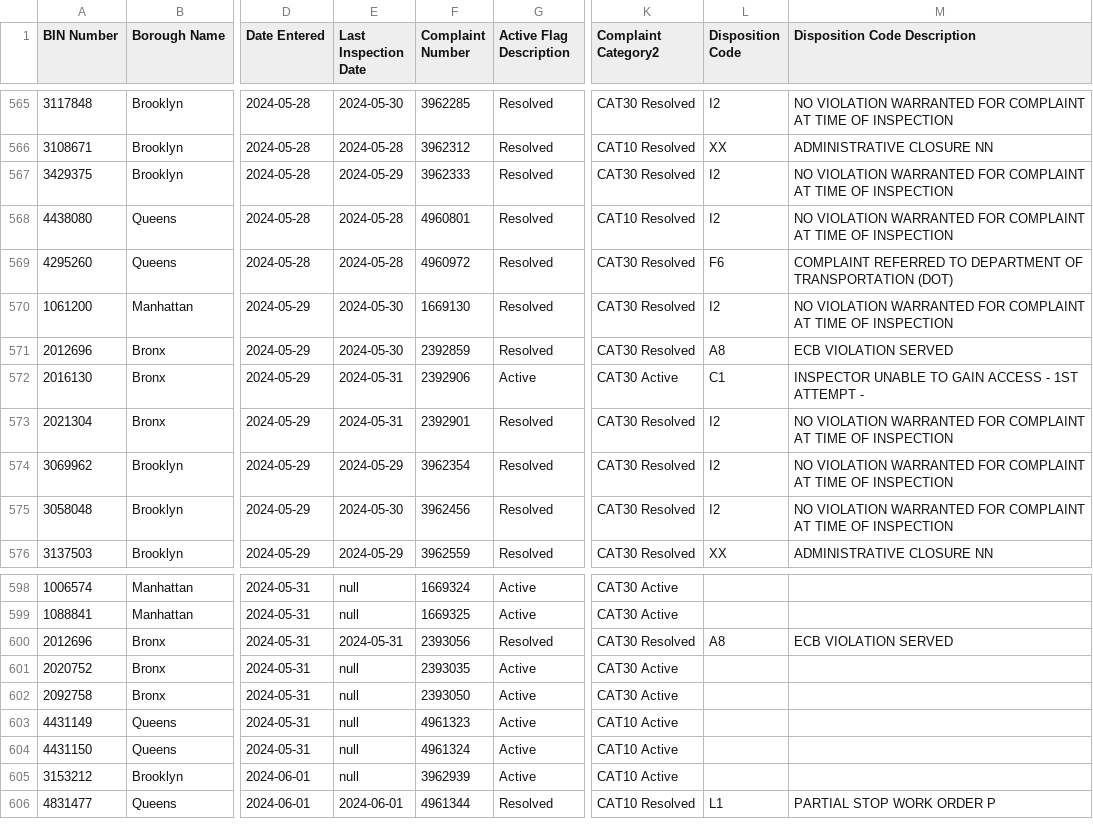
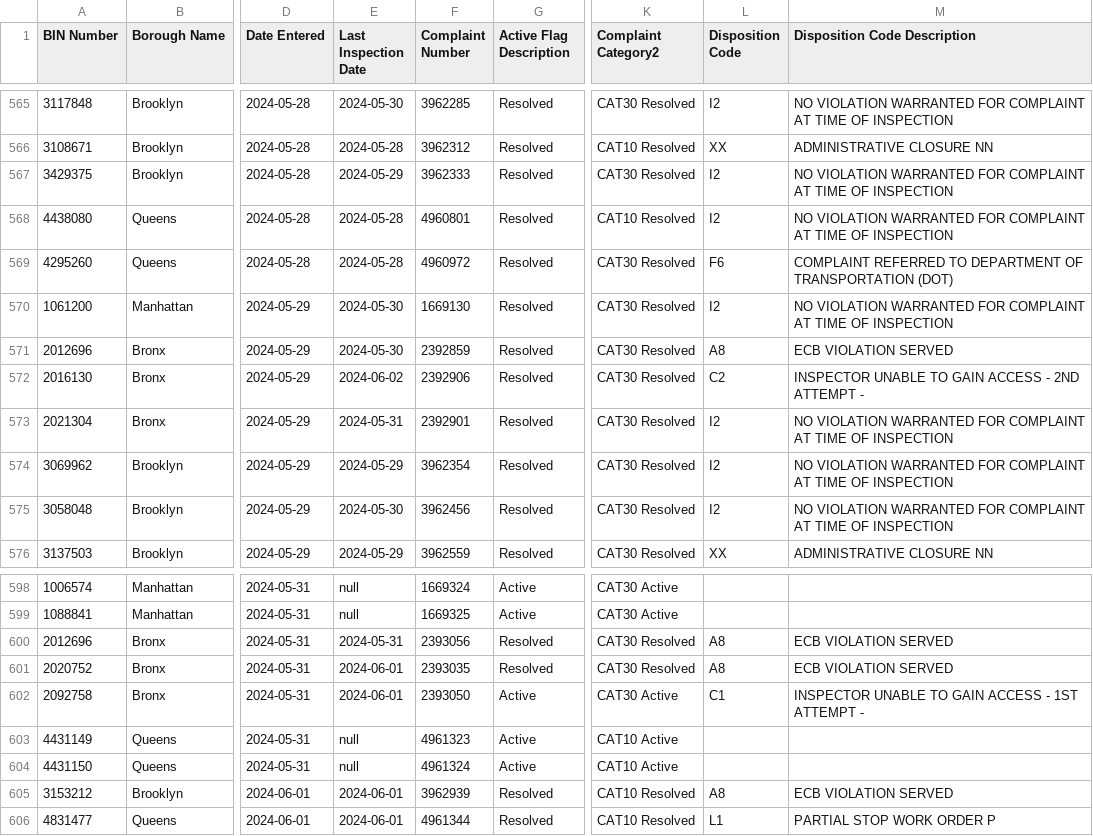
Before and after one commit to NYCDOB/EarthquakeComplaints, a CSV file: data/EarthquakeComplaints.csv, drawn as a sheet; only a part is shown, gaps mark what is left out; the diff names each change by its address in the sheet, - before the commit and + after, or states it on an @@ line.

Commit message:
commit from script Mon 06/03/2024  7:00:03.24, 606 rows

```diff
--- a/data/EarthquakeComplaints.csv
+++ b/data/EarthquakeComplaints.csv
-E572 (Last Inspection Date): 2024-05-31
+E572 (Last Inspection Date): 2024-06-02
-G572 (Active Flag Description): Active
+G572 (Active Flag Description): Resolved
-K572 (Complaint Category2): CAT30 Active
+K572 (Complaint Category2): CAT30 Resolved
-L572 (Disposition Code): C1
+L572 (Disposition Code): C2
-M572 (Disposition Code Description): …ACCESS - 1ST ATTEMPT -
+M572 (Disposition Code Description): …ACCESS - 2ND ATTEMPT -
-E601:E602 (Last Inspection Date): null
+E601:E602 (Last Inspection Date): 2024-06-01
-G601 (Active Flag Description): Active
+G601 (Active Flag Description): Resolved
-K601 (Complaint Category2): CAT30 Active
+K601 (Complaint Category2): CAT30 Resolved
-L601 (Disposition Code): (empty)
+L601 (Disposition Code): A8
-M601 (Disposition Code Description): (empty)
+M601 (Disposition Code Description): ECB VIOLATION SERVED
-L602 (Disposition Code): (empty)
+L602 (Disposition Code): C1
-M602 (Disposition Code Description): (empty)
+M602 (Disposition Code Description): INSPECTOR UNABLE TO GAIN ACCESS - 1ST ATTEMPT -
-E605 (Last Inspection Date): null
+E605 (Last Inspection Date): 2024-06-01
-G605 (Active Flag Description): Active
+G605 (Active Flag Description): Resolved
-K605 (Complaint Category2): CAT10 Active
+K605 (Complaint Category2): CAT10 Resolved
-L605 (Disposition Code): (empty)
+L605 (Disposition Code): A8
-M605 (Disposition Code Description): (empty)
+M605 (Disposition Code Description): ECB VIOLATION SERVED
```
